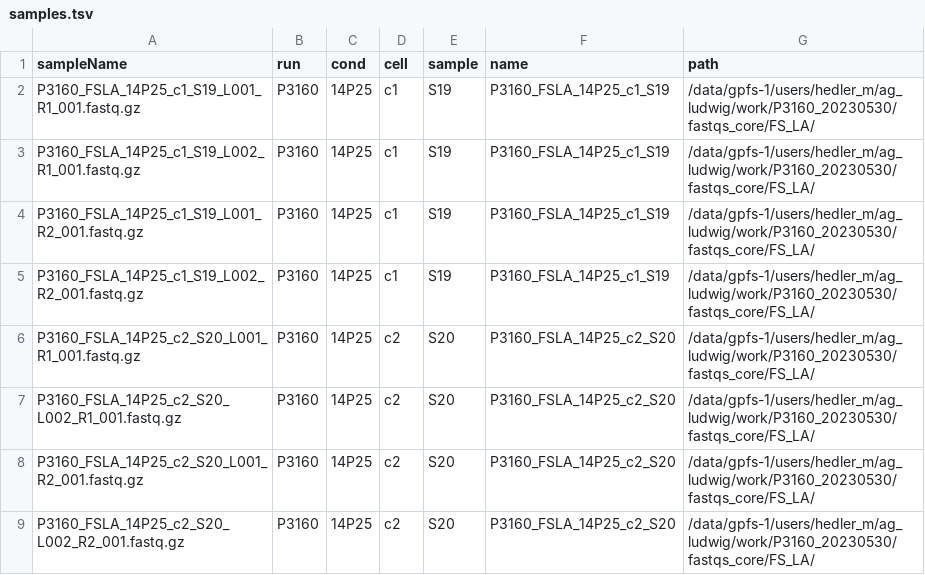
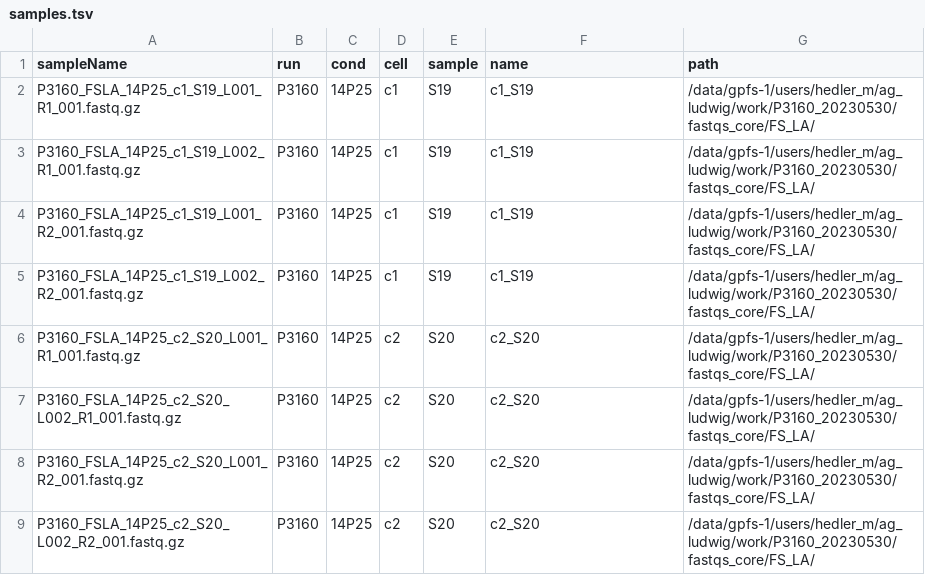
Before and after one commit to edjoha/FlashPipe, a TSV file: FSLA/config/samples.tsv, drawn as a sheet.

```diff
--- a/FSLA/config/samples.tsv
+++ b/FSLA/config/samples.tsv
@@ -1,9 +1,9 @@
 sampleName	run	cond	cell	sample	name	path
-P3160_FSLA_14P25_c1_S19_L001_R1_001.fastq.gz	P3160	14P25	c1	S19	P3160_FSLA_14P25_c1_S19	/data/gpfs-1/users/hedler_m/ag_ludwig/work/P3160_20230530/fastqs_core/FS_LA/
-P3160_FSLA_14P25_c1_S19_L002_R1_001.fastq.gz	P3160	14P25	c1	S19	P3160_FSLA_14P25_c1_S19	/data/gpfs-1/users/hedler_m/ag_ludwig/work/P3160_20230530/fastqs_core/FS_LA/
-P3160_FSLA_14P25_c1_S19_L001_R2_001.fastq.gz	P3160	14P25	c1	S19	P3160_FSLA_14P25_c1_S19	/data/gpfs-1/users/hedler_m/ag_ludwig/work/P3160_20230530/fastqs_core/FS_LA/
-P3160_FSLA_14P25_c1_S19_L002_R2_001.fastq.gz	P3160	14P25	c1	S19	P3160_FSLA_14P25_c1_S19	/data/gpfs-1/users/hedler_m/ag_ludwig/work/P3160_20230530/fastqs_core/FS_LA/
-P3160_FSLA_14P25_c2_S20_L001_R1_001.fastq.gz	P3160	14P25	c2	S20	P3160_FSLA_14P25_c2_S20	/data/gpfs-1/users/hedler_m/ag_ludwig/work/P3160_20230530/fastqs_core/FS_LA/
-P3160_FSLA_14P25_c2_S20_L002_R1_001.fastq.gz	P3160	14P25	c2	S20	P3160_FSLA_14P25_c2_S20	/data/gpfs-1/users/hedler_m/ag_ludwig/work/P3160_20230530/fastqs_core/FS_LA/
-P3160_FSLA_14P25_c2_S20_L001_R2_001.fastq.gz	P3160	14P25	c2	S20	P3160_FSLA_14P25_c2_S20	/data/gpfs-1/users/hedler_m/ag_ludwig/work/P3160_20230530/fastqs_core/FS_LA/
-P3160_FSLA_14P25_c2_S20_L002_R2_001.fastq.gz	P3160	14P25	c2	S20	P3160_FSLA_14P25_c2_S20	/data/gpfs-1/users/hedler_m/ag_ludwig/work/P3160_20230530/fastqs_core/FS_LA/
+P3160_FSLA_14P25_c1_S19_L001_R1_001.fastq.gz	P3160	14P25	c1	S19	c1_S19	/data/gpfs-1/users/hedler_m/ag_ludwig/work/P3160_20230530/fastqs_core/FS_LA/
+P3160_FSLA_14P25_c1_S19_L002_R1_001.fastq.gz	P3160	14P25	c1	S19	c1_S19	/data/gpfs-1/users/hedler_m/ag_ludwig/work/P3160_20230530/fastqs_core/FS_LA/
+P3160_FSLA_14P25_c1_S19_L001_R2_001.fastq.gz	P3160	14P25	c1	S19	c1_S19	/data/gpfs-1/users/hedler_m/ag_ludwig/work/P3160_20230530/fastqs_core/FS_LA/
+P3160_FSLA_14P25_c1_S19_L002_R2_001.fastq.gz	P3160	14P25	c1	S19	c1_S19	/data/gpfs-1/users/hedler_m/ag_ludwig/work/P3160_20230530/fastqs_core/FS_LA/
+P3160_FSLA_14P25_c2_S20_L001_R1_001.fastq.gz	P3160	14P25	c2	S20	c2_S20	/data/gpfs-1/users/hedler_m/ag_ludwig/work/P3160_20230530/fastqs_core/FS_LA/
+P3160_FSLA_14P25_c2_S20_L002_R1_001.fastq.gz	P3160	14P25	c2	S20	c2_S20	/data/gpfs-1/users/hedler_m/ag_ludwig/work/P3160_20230530/fastqs_core/FS_LA/
+P3160_FSLA_14P25_c2_S20_L001_R2_001.fastq.gz	P3160	14P25	c2	S20	c2_S20	/data/gpfs-1/users/hedler_m/ag_ludwig/work/P3160_20230530/fastqs_core/FS_LA/
+P3160_FSLA_14P25_c2_S20_L002_R2_001.fastq.gz	P3160	14P25	c2	S20	c2_S20	/data/gpfs-1/users/hedler_m/ag_ludwig/work/P3160_20230530/fastqs_core/FS_LA/
```
Also changed, not shown: 4 other files.
